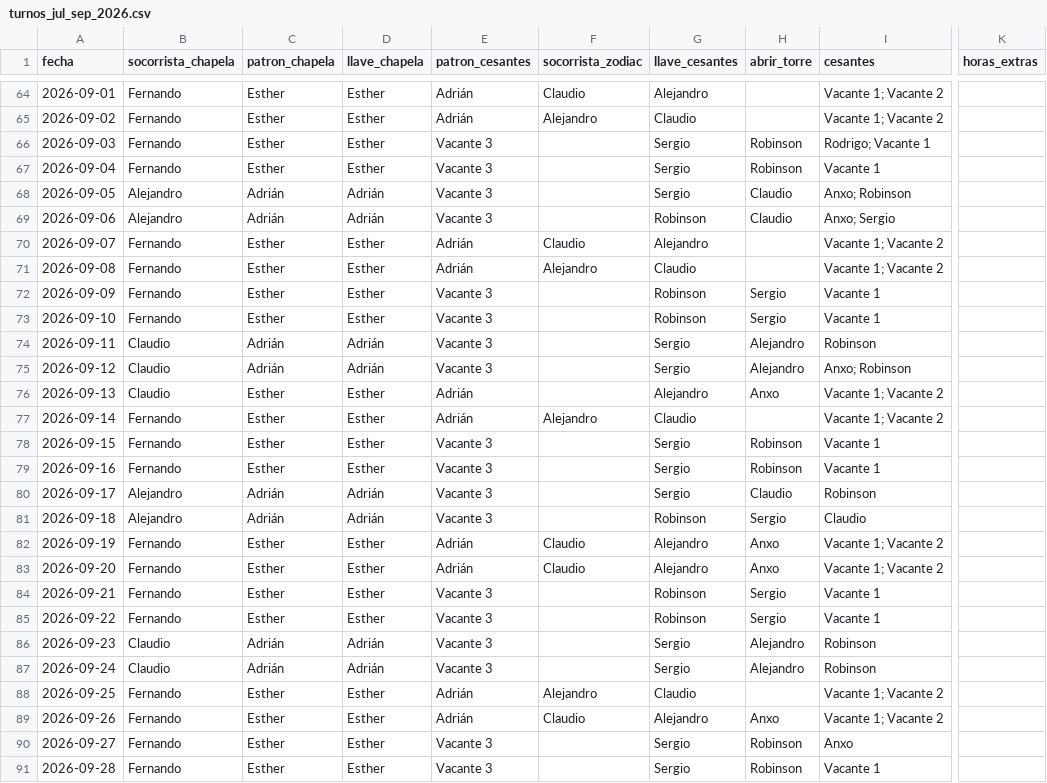
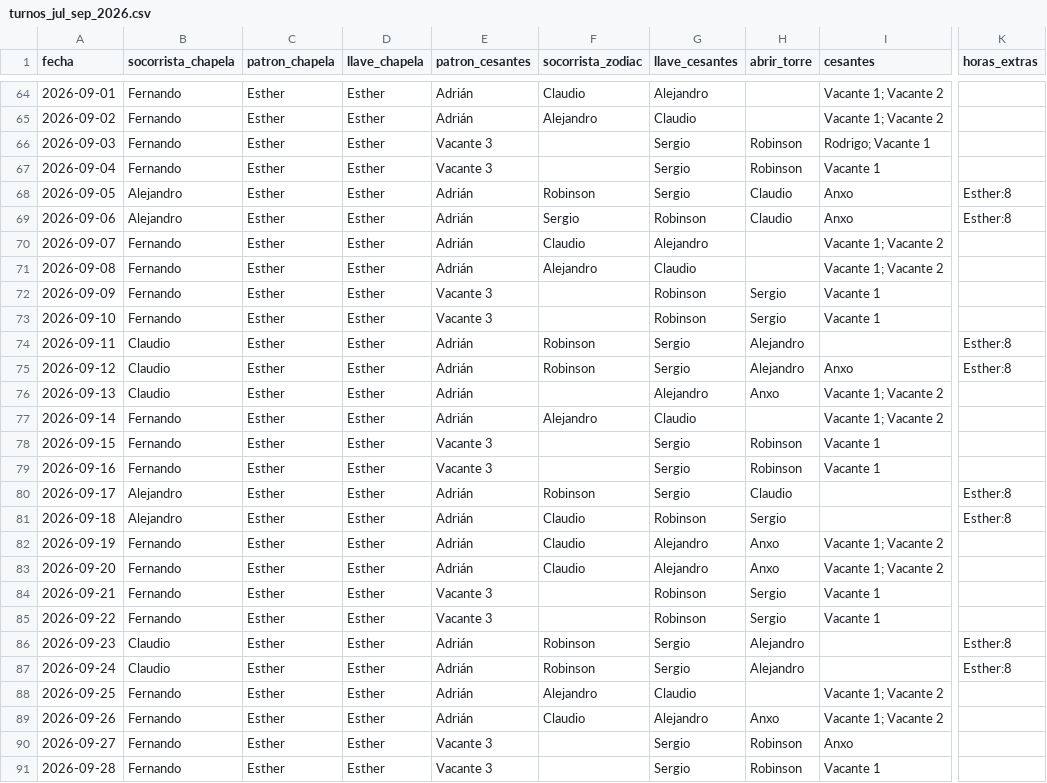
Before and after one commit to andrespi97/playas, a CSV file: turnos_jul_sep_2026.csv, drawn as a sheet; only a part is shown, gaps mark what is left out; the diff covers the shown part only; the diff names each change by its address in the sheet, - before the commit and + after, or states it on an @@ line.

```diff
--- a/turnos_jul_sep_2026.csv
+++ b/turnos_jul_sep_2026.csv
-C68:C69 (patron_chapela): Adrián
+C68:C69 (patron_chapela): Esther
-D68:D69 (llave_chapela): Adrián
+D68:D69 (llave_chapela): Esther
-E68:E69 (patron_cesantes): Vacante 3
+E68:E69 (patron_cesantes): Adrián
-F68 (socorrista_zodiac): (empty)
+F68 (socorrista_zodiac): Robinson
-I68 (cesantes): Anxo; Robinson
+I68 (cesantes): Anxo
-K68:K69 (horas_extras): (empty)
+K68:K69 (horas_extras): Esther:8
-F69 (socorrista_zodiac): (empty)
+F69 (socorrista_zodiac): Sergio
-I69 (cesantes): Anxo; Sergio
+I69 (cesantes): Anxo
-C74:C75 (patron_chapela): Adrián
+C74:C75 (patron_chapela): Esther
-D74:D75 (llave_chapela): Adrián
+D74:D75 (llave_chapela): Esther
-E74:E75 (patron_cesantes): Vacante 3
+E74:E75 (patron_cesantes): Adrián
-F74:F75 (socorrista_zodiac): (empty)
+F74:F75 (socorrista_zodiac): Robinson
-I74 (cesantes): Robinson
+I74 (cesantes): (empty)
-K74:K75 (horas_extras): (empty)
+K74:K75 (horas_extras): Esther:8
-I75 (cesantes): Anxo; Robinson
+I75 (cesantes): Anxo
-C80:C81 (patron_chapela): Adrián
+C80:C81 (patron_chapela): Esther
-D80:D81 (llave_chapela): Adrián
+D80:D81 (llave_chapela): Esther
-E80:E81 (patron_cesantes): Vacante 3
+E80:E81 (patron_cesantes): Adrián
-F80 (socorrista_zodiac): (empty)
+F80 (socorrista_zodiac): Robinson
-I80 (cesantes): Robinson
+I80 (cesantes): (empty)
-K80:K81 (horas_extras): (empty)
+K80:K81 (horas_extras): Esther:8
-F81 (socorrista_zodiac): (empty)
+F81 (socorrista_zodiac): Claudio
-I81 (cesantes): Claudio
+I81 (cesantes): (empty)
-C86:C87 (patron_chapela): Adrián
+C86:C87 (patron_chapela): Esther
-D86:D87 (llave_chapela): Adrián
+D86:D87 (llave_chapela): Esther
-E86:E87 (patron_cesantes): Vacante 3
+E86:E87 (patron_cesantes): Adrián
-F86:F87 (socorrista_zodiac): (empty)
+F86:F87 (socorrista_zodiac): Robinson
-I86:I87 (cesantes): Robinson
+I86:I87 (cesantes): (empty)
-K86:K87 (horas_extras): (empty)
+K86:K87 (horas_extras): Esther:8
```
Also changed, not shown: 19 edited cells elsewhere in this file, 4 other files.
